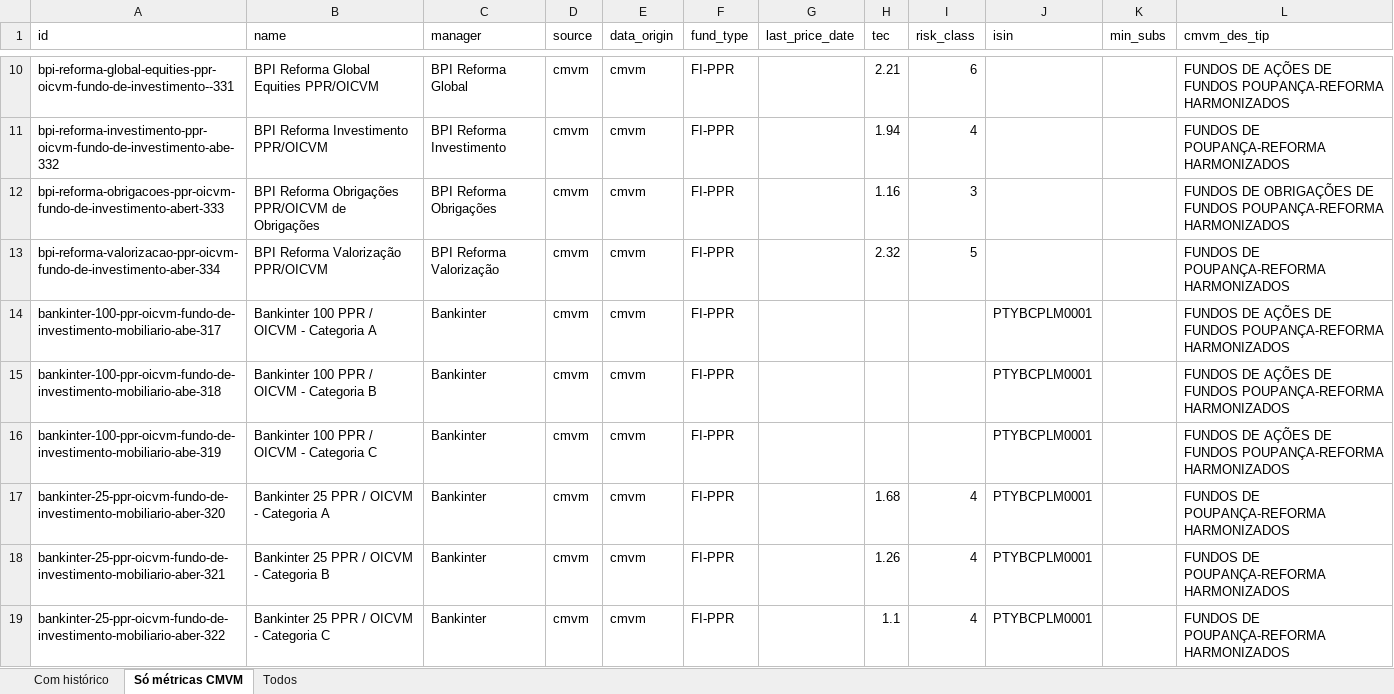
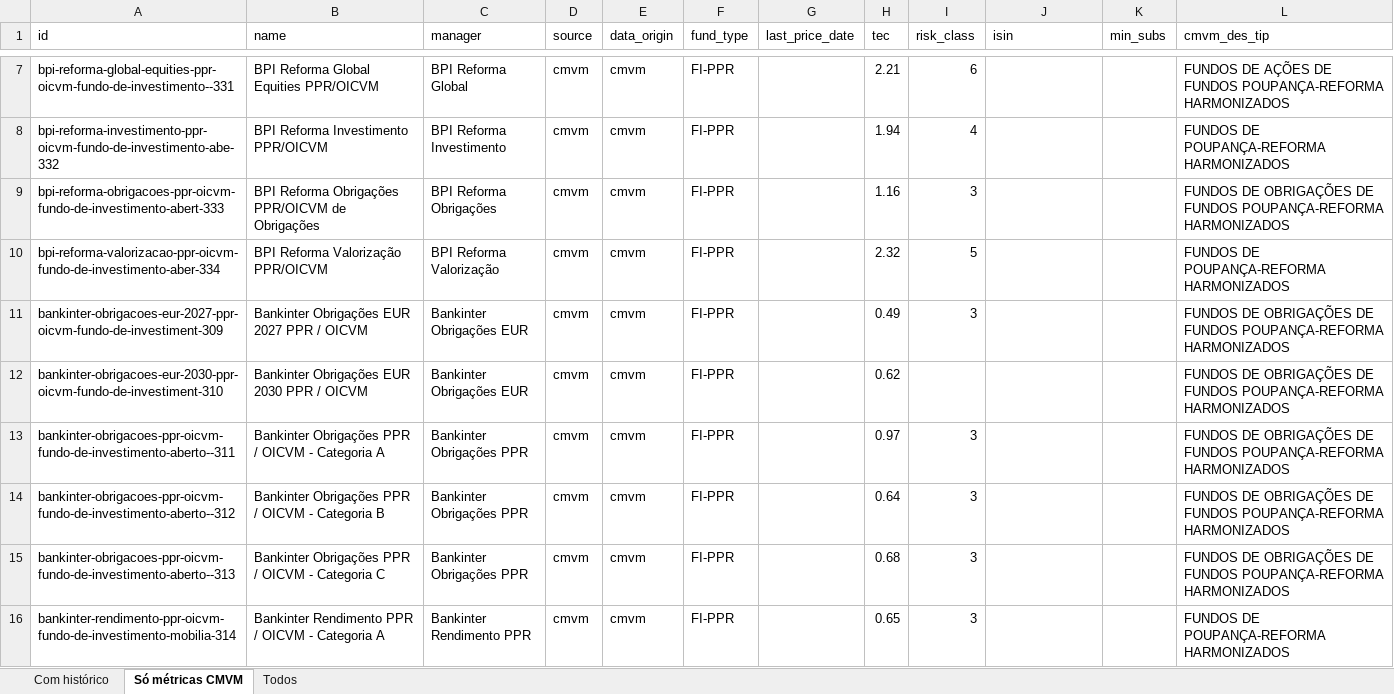
Before and after one commit to franklinsilvapt-arch/ppr-comparator, an Excel workbook: data/ppr_status.xlsx, sheet Só métricas CMVM, drawn as a sheet; only a part is shown, gaps mark what is left out; the shorter side is filled out with more unchanged rows; values as stored, in another font and other column widths than the file's, no borders; the diff covers the shown part only; the diff names each change by its address in the sheet, - before the commit and + after, or states it on an @@ line.

```diff
--- a/data/ppr_status.xlsx (sheet Só métricas CMVM)
+++ b/data/ppr_status.xlsx (sheet Só métricas CMVM)
-row 14: bankinter-100-ppr-oicvm-fundo-de-investimento-mobiliario-abe-317 | Bankinter 100 PPR / OICVM - Categoria A | Bankinter | cmvm | cmvm | FI-PPR |  |  |  | PTYBCPLM0001 |  | FUNDOS DE AÇÕES DE FUNDOS POUPANÇA-REFORMA HARMONIZADOS
-row 15: bankinter-100-ppr-oicvm-fundo-de-investimento-mobiliario-abe-318 | Bankinter 100 PPR / OICVM - Categoria B | Bankinter | cmvm | cmvm | FI-PPR |  |  |  | PTYBCPLM0001 |  | FUNDOS DE AÇÕES DE FUNDOS POUPANÇA-REFORMA HARMONIZADOS
-row 16: bankinter-100-ppr-oicvm-fundo-de-investimento-mobiliario-abe-319 | Bankinter 100 PPR / OICVM - Categoria C | Bankinter | cmvm | cmvm | FI-PPR |  |  |  | PTYBCPLM0001 |  | FUNDOS DE AÇÕES DE FUNDOS POUPANÇA-REFORMA HARMONIZADOS
-row 17: bankinter-25-ppr-oicvm-fundo-de-investimento-mobiliario-aber-320 | Bankinter 25 PPR / OICVM - Categoria A | Bankinter | cmvm | cmvm | FI-PPR |  | 1.68 | 4 | PTYBCPLM0001 |  | FUNDOS DE POUPANÇA-REFORMA HARMONIZADOS
-row 18: bankinter-25-ppr-oicvm-fundo-de-investimento-mobiliario-aber-321 | Bankinter 25 PPR / OICVM - Categoria B | Bankinter | cmvm | cmvm | FI-PPR |  | 1.26 | 4 | PTYBCPLM0001 |  | FUNDOS DE POUPANÇA-REFORMA HARMONIZADOS
-row 19: bankinter-25-ppr-oicvm-fundo-de-investimento-mobiliario-aber-322 | Bankinter 25 PPR / OICVM - Categoria C | Bankinter | cmvm | cmvm | FI-PPR |  | 1.1 | 4 | PTYBCPLM0001 |  | FUNDOS DE POUPANÇA-REFORMA HARMONIZADOS
```
Also changed, not shown: 35 removed rows elsewhere in this sheet, sheet Com histórico, sheet Todos, 4 other files.
